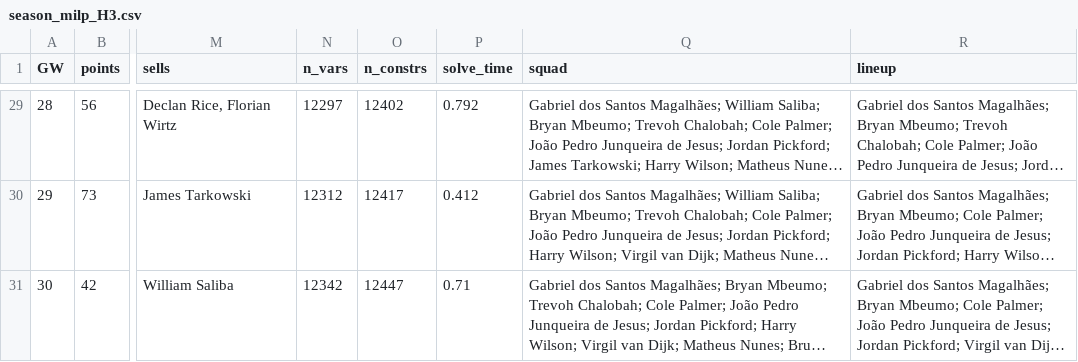
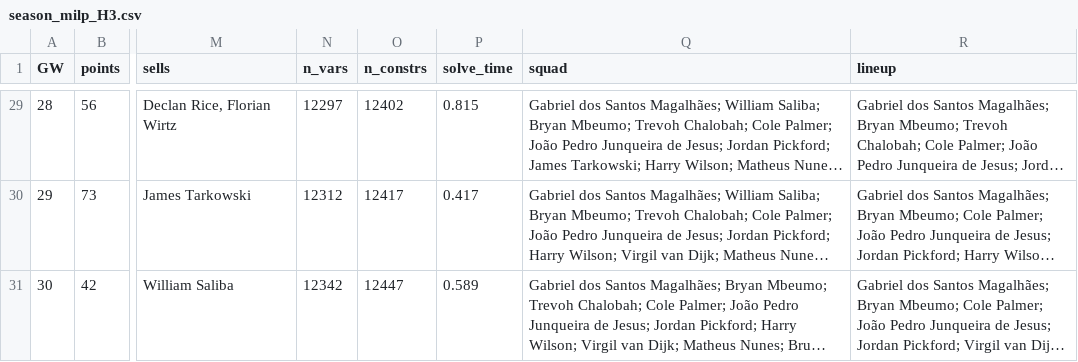
Before and after one commit to whwlgkqjxm/ISE3230-Group5-FPL, a CSV file: results/season_milp_H3.csv, drawn as a sheet; only a part is shown, gaps mark what is left out; long unchanged cells end in …; the diff covers the shown part only; the diff names each change by its address in the sheet, - before the commit and + after, or states it on an @@ line.

```diff
--- a/results/season_milp_H3.csv
+++ b/results/season_milp_H3.csv
-P29 (solve_time): 0.792
+P29 (solve_time): 0.815
-P30 (solve_time): 0.412
+P30 (solve_time): 0.417
-P31 (solve_time): 0.71
+P31 (solve_time): 0.589
```
Also changed, not shown: 128 edited cells elsewhere in this file, results/season_sens_H3_hit4.csv, results/season_sens_H4_hit4.csv, 37 other files.
